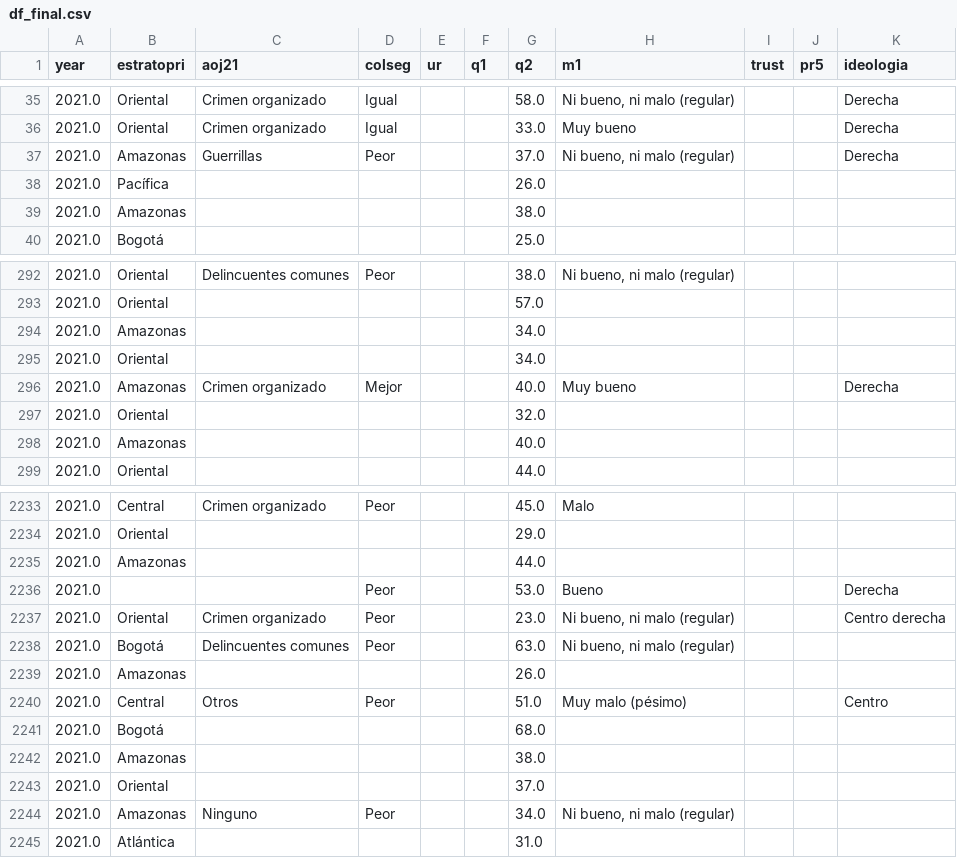
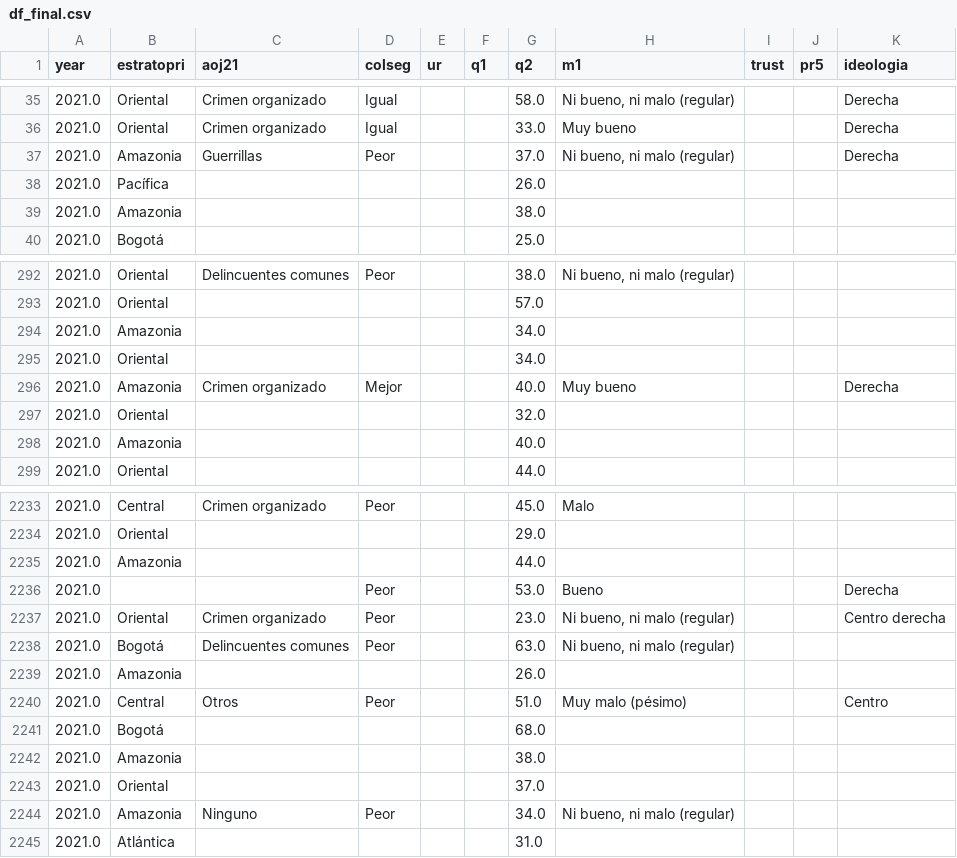
Before and after one commit to juandnn/Observatorio, a CSV file: src/data/df_final.csv, drawn as a sheet; only a part is shown, gaps mark what is left out; the diff covers the shown part only.

```diff
--- a/src/data/df_final.csv
+++ b/src/data/df_final.csv
@@ -36,5 +36,5 @@ year,estratopri,aoj21,colseg,ur,q1,q2,m1,trust,pr5,ideologia
 2021.0,Oriental,Crimen organizado,Igual,,,33.0,Muy bueno,,,Derecha
-2021.0,Amazonas,Guerrillas,Peor,,,37.0,"Ni bueno, ni malo (regular)",,,Derecha
+2021.0,Amazonia,Guerrillas,Peor,,,37.0,"Ni bueno, ni malo (regular)",,,Derecha
 2021.0,Pacífica,,,,,26.0,,,,
-2021.0,Amazonas,,,,,38.0,,,,
+2021.0,Amazonia,,,,,38.0,,,,
 2021.0,Bogotá,,,,,25.0,,,,
@@ -293,7 +293,7 @@ year,estratopri,aoj21,colseg,ur,q1,q2,m1,trust,pr5,ideologia
 2021.0,Oriental,,,,,57.0,,,,
-2021.0,Amazonas,,,,,34.0,,,,
+2021.0,Amazonia,,,,,34.0,,,,
 2021.0,Oriental,,,,,34.0,,,,
-2021.0,Amazonas,Crimen organizado,Mejor,,,40.0,Muy bueno,,,Derecha
+2021.0,Amazonia,Crimen organizado,Mejor,,,40.0,Muy bueno,,,Derecha
 2021.0,Oriental,,,,,32.0,,,,
-2021.0,Amazonas,,,,,40.0,,,,
+2021.0,Amazonia,,,,,40.0,,,,
 2021.0,Oriental,,,,,44.0,,,,
@@ -2234,3 +2234,3 @@ year,estratopri,aoj21,colseg,ur,q1,q2,m1,trust,pr5,ideologia
 2021.0,Oriental,,,,,29.0,,,,
-2021.0,Amazonas,,,,,44.0,,,,
+2021.0,Amazonia,,,,,44.0,,,,
 2021.0,,,Peor,,,53.0,Bueno,,,Derecha
@@ -2238,8 +2238,8 @@ year,estratopri,aoj21,colseg,ur,q1,q2,m1,trust,pr5,ideologia
 2021.0,Bogotá,Delincuentes comunes,Peor,,,63.0,"Ni bueno, ni malo (regular)",,,
-2021.0,Amazonas,,,,,26.0,,,,
+2021.0,Amazonia,,,,,26.0,,,,
 2021.0,Central,Otros,Peor,,,51.0,Muy malo (pésimo),,,Centro
 2021.0,Bogotá,,,,,68.0,,,,
-2021.0,Amazonas,,,,,38.0,,,,
+2021.0,Amazonia,,,,,38.0,,,,
 2021.0,Oriental,,,,,37.0,,,,
-2021.0,Amazonas,Ninguno,Peor,,,34.0,"Ni bueno, ni malo (regular)",,,
+2021.0,Amazonia,Ninguno,Peor,,,34.0,"Ni bueno, ni malo (regular)",,,
 2021.0,Atlántica,,,,,31.0,,,,
```
Also changed, not shown: 141 edited cells elsewhere in this file, 3 other files.
